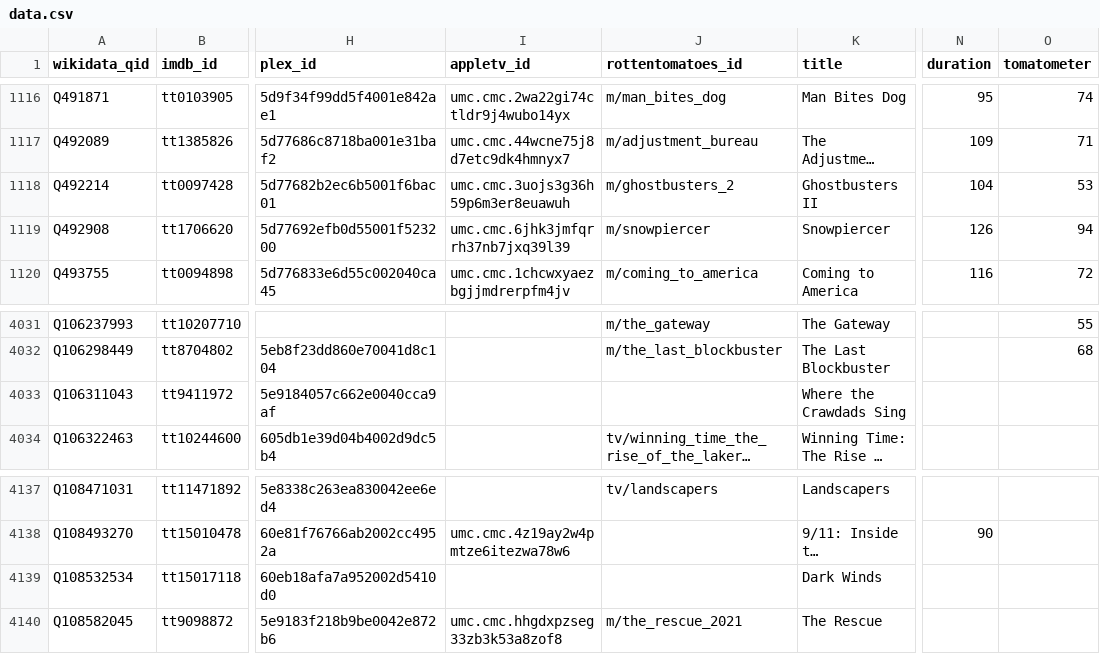
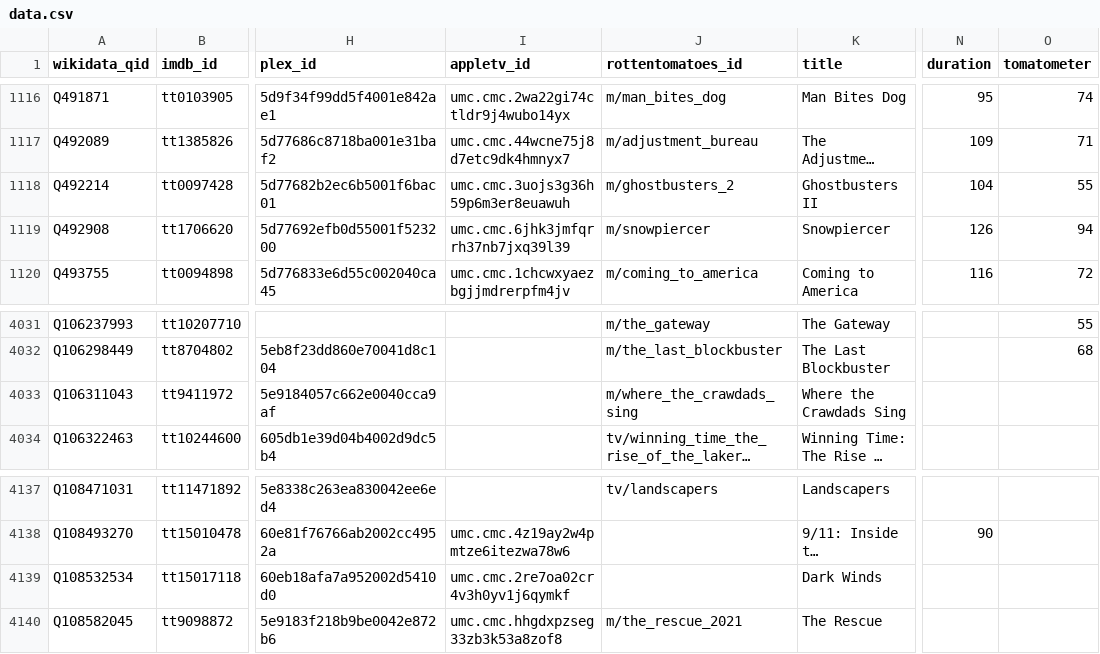
Before and after one commit to josh/pmdb, a CSV file: data.csv, drawn as a sheet; only a part is shown, gaps mark what is left out; long unchanged cells end in …; the diff names each change by its address in the sheet, - before the commit and + after, or states it on an @@ line.

```diff
--- a/data.csv
+++ b/data.csv
-O1118 (tomatometer): 53
+O1118 (tomatometer): 55
-J4033 (rottentomatoes_id): (empty)
+J4033 (rottentomatoes_id): m/where_the_crawdads_sing
-I4139 (appletv_id): (empty)
+I4139 (appletv_id): umc.cmc.2re7oa02cr4v3h0yv1j6qymkf
```
Also changed, not shown: 1 other file.
